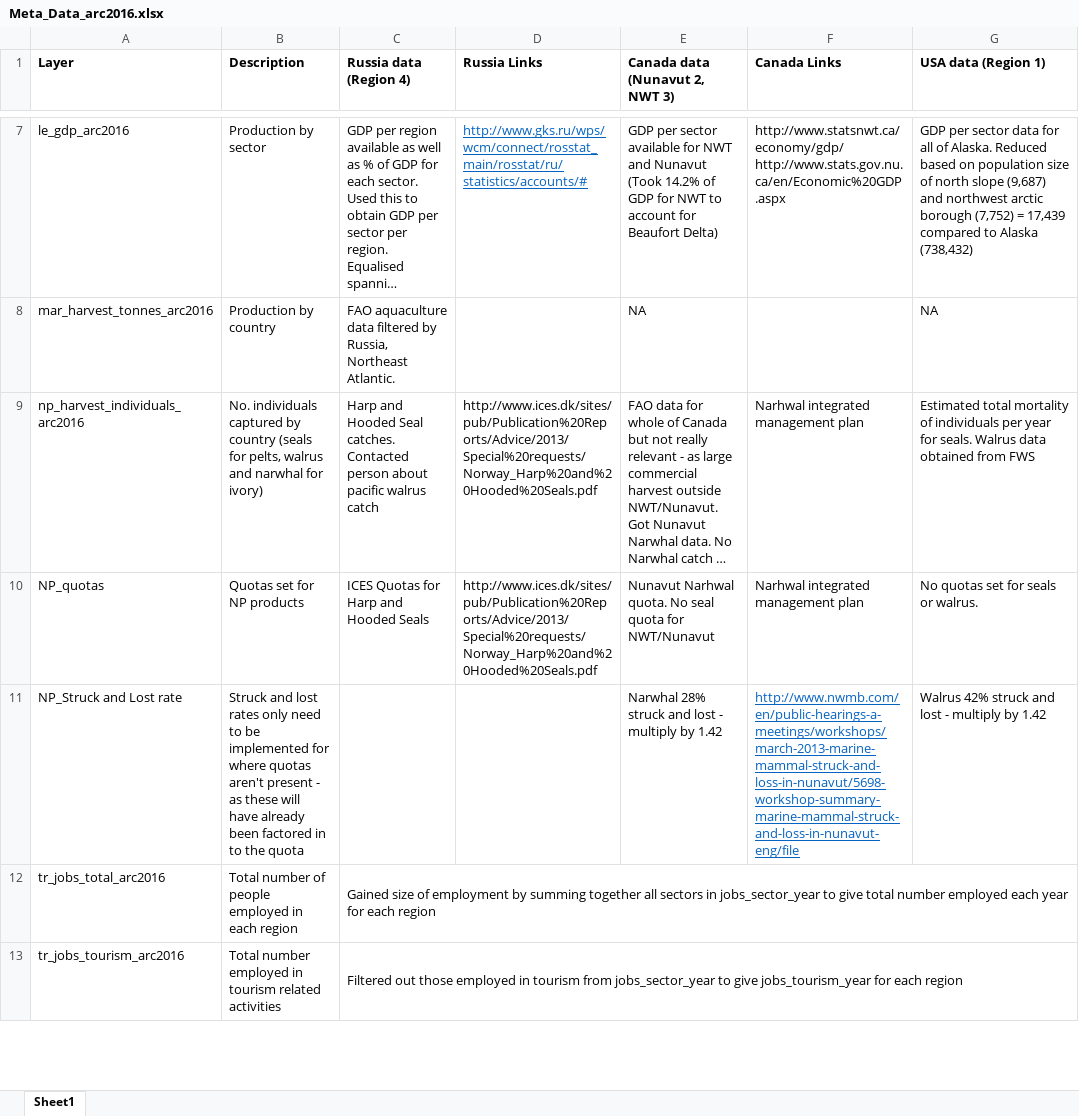
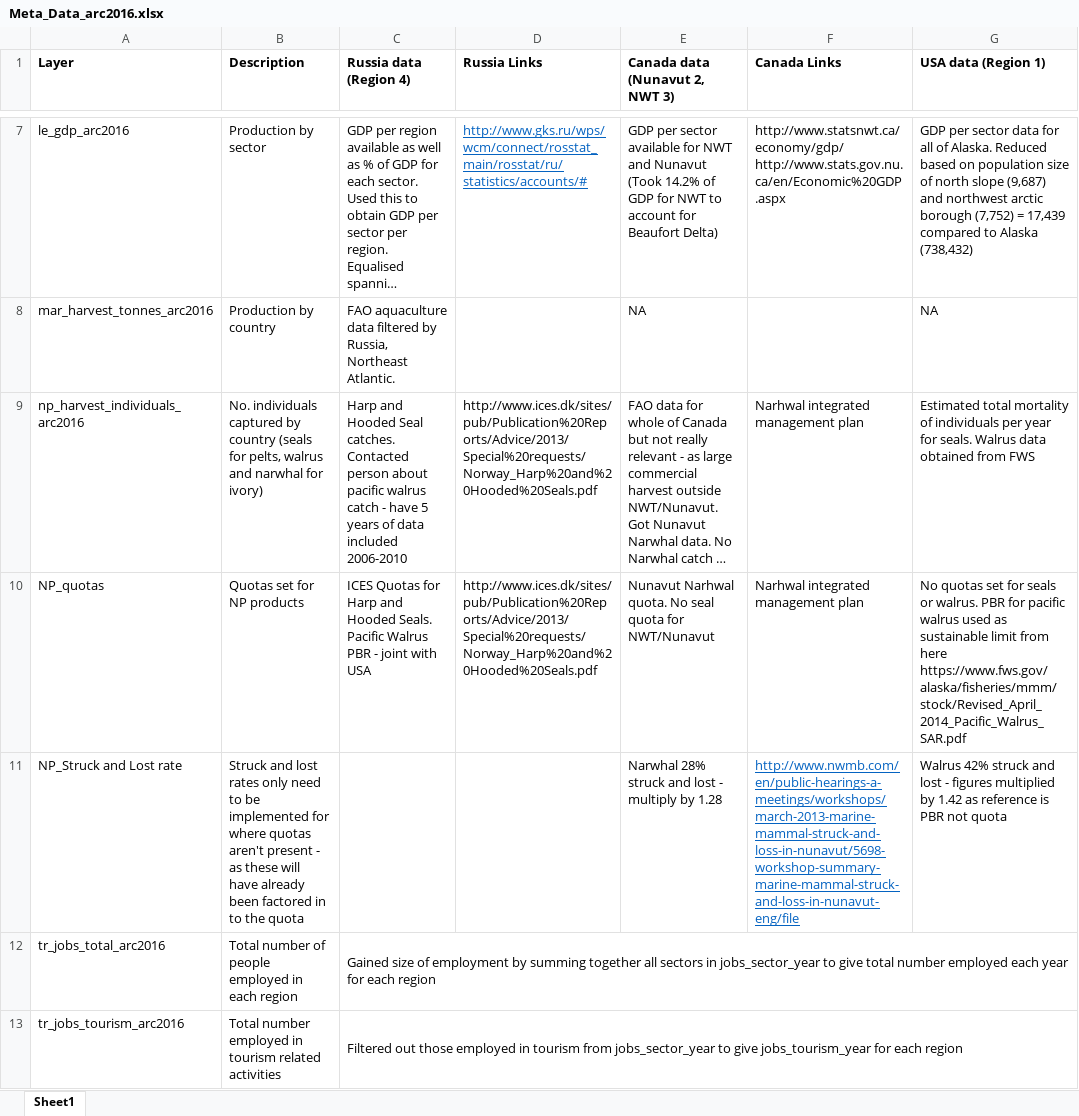
Before and after one commit to katrinleinweber/arc, an Excel workbook: circle2016/Meta_Data_arc2016.xlsx, sheet Sheet1, drawn as a sheet; only a part is shown, gaps mark what is left out; long unchanged cells end in …; values as stored, in another font and other column widths than the file's, no borders; the diff names each change by its address in the sheet, - before the commit and + after, or states it on an @@ line.

```diff
--- a/circle2016/Meta_Data_arc2016.xlsx (sheet Sheet1)
+++ b/circle2016/Meta_Data_arc2016.xlsx (sheet Sheet1)
-C9 (Russia data (Region 4)): …walrus catch
+C9 (Russia data (Region 4)): …walrus catch - have 5 years of data included 2006-2010
-C10 (Russia data (Region 4)): …and Hooded Seals
+C10 (Russia data (Region 4)): …and Hooded Seals. Pacific Walrus PBR - joint with USA
-G10 (USA data (Region 1)): …or walrus.
+G10 (USA data (Region 1)): …or walrus. PBR for pacific walrus used as sustainable limit from here https://www.fws.gov/alaska/fisheries/mmm/stock/Revised_April_2014_Pacific_Walrus_SAR.pdf
-E11 (Canada data (Nunavut 2, NWT 3)): …multiply by 1.42
+E11 (Canada data (Nunavut 2, NWT 3)): …multiply by 1.28
-G11 (USA data (Region 1)): …lost - multiply by 1.42
+G11 (USA data (Region 1)): …lost - figures multiplied by 1.42 as reference is PBR not quota
```
Also changed, not shown: circle2016/prep/NP/np_harvest_individuals_arc2016.xlsx, 3 other files.
